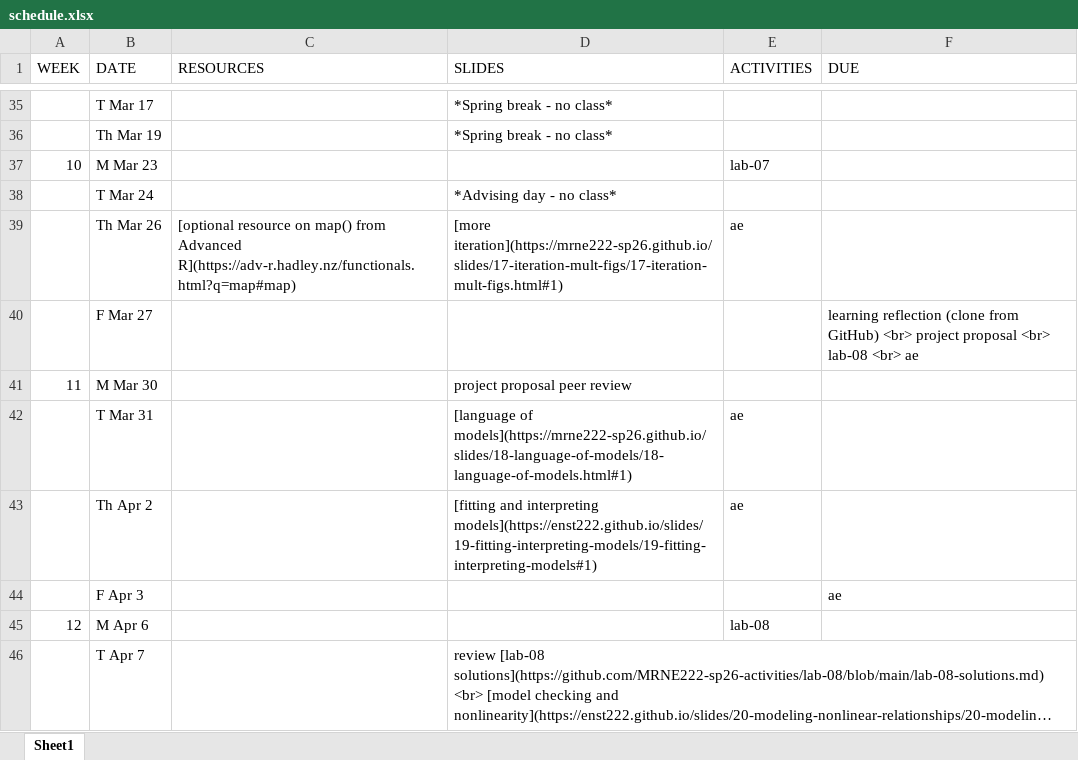
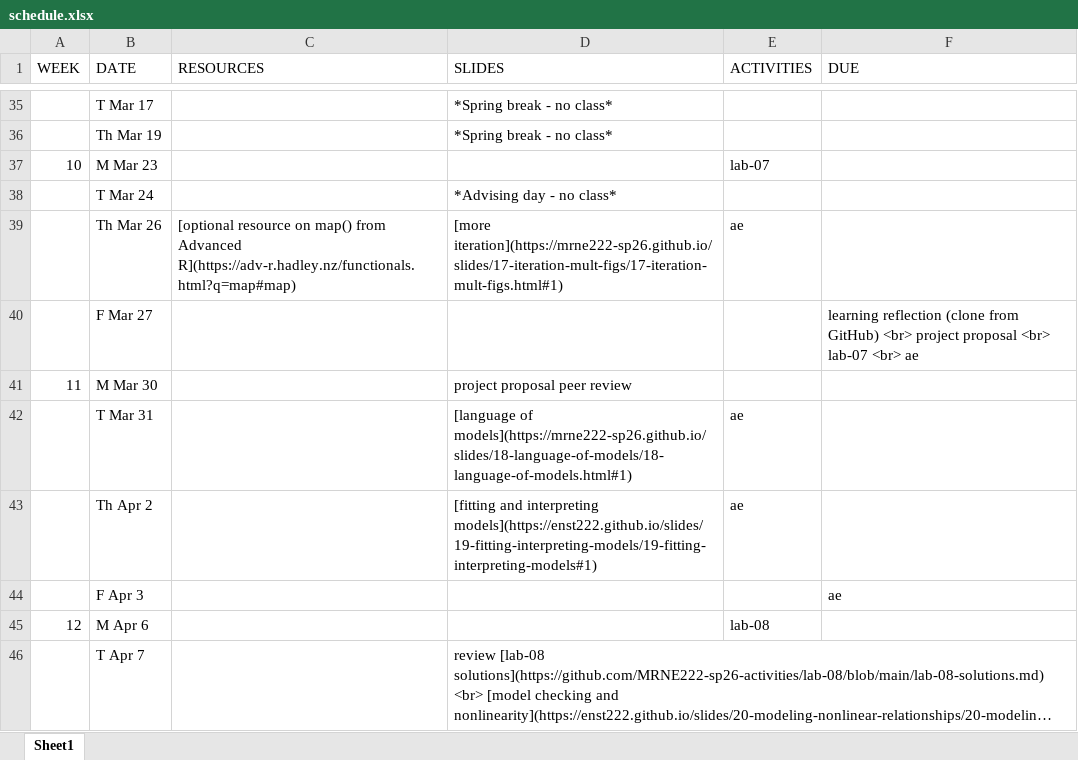
Before and after one commit to MRNE222-sp26/website, an Excel workbook: schedule.xlsx, sheet Sheet1, drawn as a sheet; only a part is shown, gaps mark what is left out; long unchanged cells end in …; values as stored, in another font and other column widths than the file's, no borders; the diff names each change by its address in the sheet, - before the commit and + after, or states it on an @@ line.

```diff
--- a/schedule.xlsx (sheet Sheet1)
+++ b/schedule.xlsx (sheet Sheet1)
-F40 (DUE): …proposal <br> lab-08 <br> ae
+F40 (DUE): …proposal <br> lab-07 <br> ae
```
Also changed, not shown: 12 other files.
